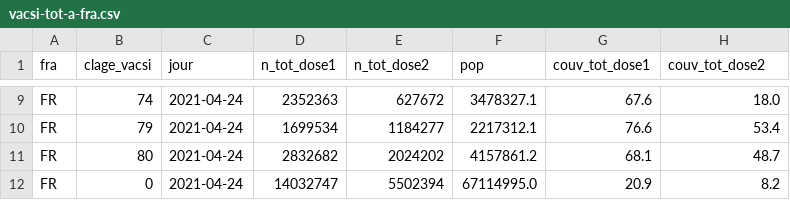
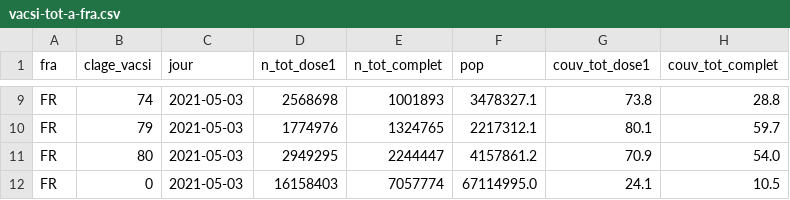
Before and after one commit to Alex-bzh/vaxidep, a CSV file: scripts/vacsi-tot-a-fra.csv, drawn as a sheet; only a part is shown, gaps mark what is left out; the diff covers the shown part only; the diff names each change by its address in the sheet, - before the commit and + after, or states it on an @@ line.

```diff
--- a/scripts/vacsi-tot-a-fra.csv
+++ b/scripts/vacsi-tot-a-fra.csv
-E1: n_tot_dose2
+E1: n_tot_complet
-H1: couv_tot_dose2
+H1: couv_tot_complet
-C9:C12 (jour): 2021-04-24
+C9:C12 (jour): 2021-05-03
-D9 (n_tot_dose1): 2352363
+D9 (n_tot_dose1): 2568698
-E9 (n_tot_complet): 627672
+E9 (n_tot_complet): 1001893
-G9 (couv_tot_dose1): 67.6
+G9 (couv_tot_dose1): 73.8
-H9 (couv_tot_complet): 18.0
+H9 (couv_tot_complet): 28.8
-D10 (n_tot_dose1): 1699534
+D10 (n_tot_dose1): 1774976
-E10 (n_tot_complet): 1184277
+E10 (n_tot_complet): 1324765
-G10 (couv_tot_dose1): 76.6
+G10 (couv_tot_dose1): 80.1
-H10 (couv_tot_complet): 53.4
+H10 (couv_tot_complet): 59.7
-D11 (n_tot_dose1): 2832682
+D11 (n_tot_dose1): 2949295
-E11 (n_tot_complet): 2024202
+E11 (n_tot_complet): 2244447
-G11 (couv_tot_dose1): 68.1
+G11 (couv_tot_dose1): 70.9
-H11 (couv_tot_complet): 48.7
+H11 (couv_tot_complet): 54.0
-D12 (n_tot_dose1): 14032747
+D12 (n_tot_dose1): 16158403
-E12 (n_tot_complet): 5502394
+E12 (n_tot_complet): 7057774
-G12 (couv_tot_dose1): 20.9
+G12 (couv_tot_dose1): 24.1
-H12 (couv_tot_complet): 8.2
+H12 (couv_tot_complet): 10.5
```
Also changed, not shown: 35 edited cells elsewhere in this file, scripts/vacsi-tot-a-dep.csv.
